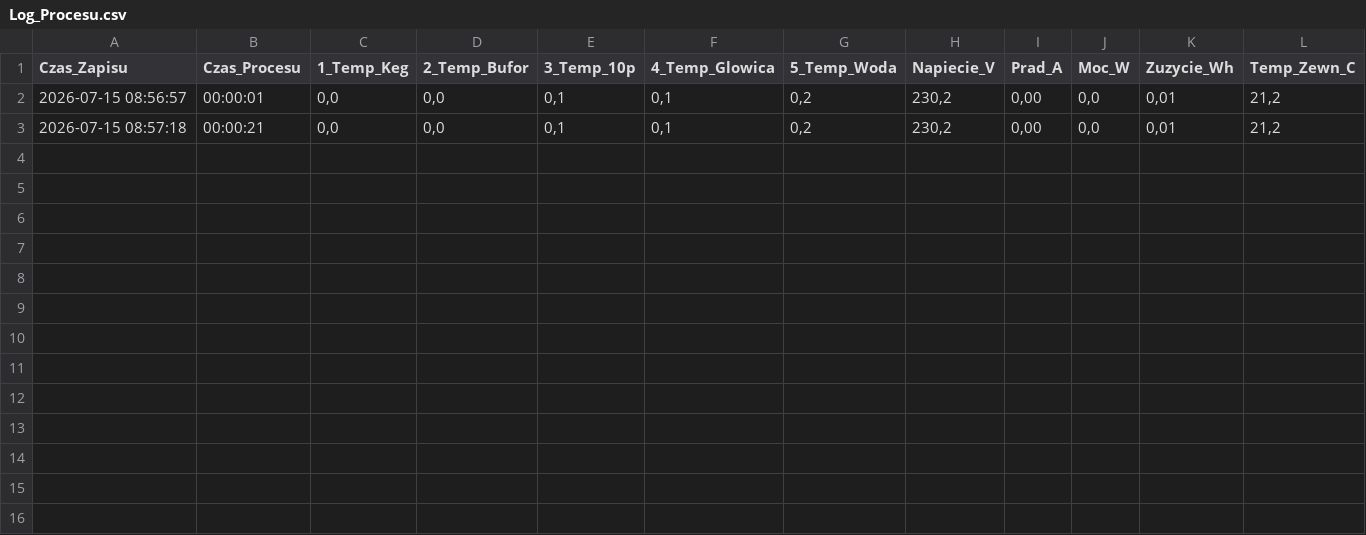
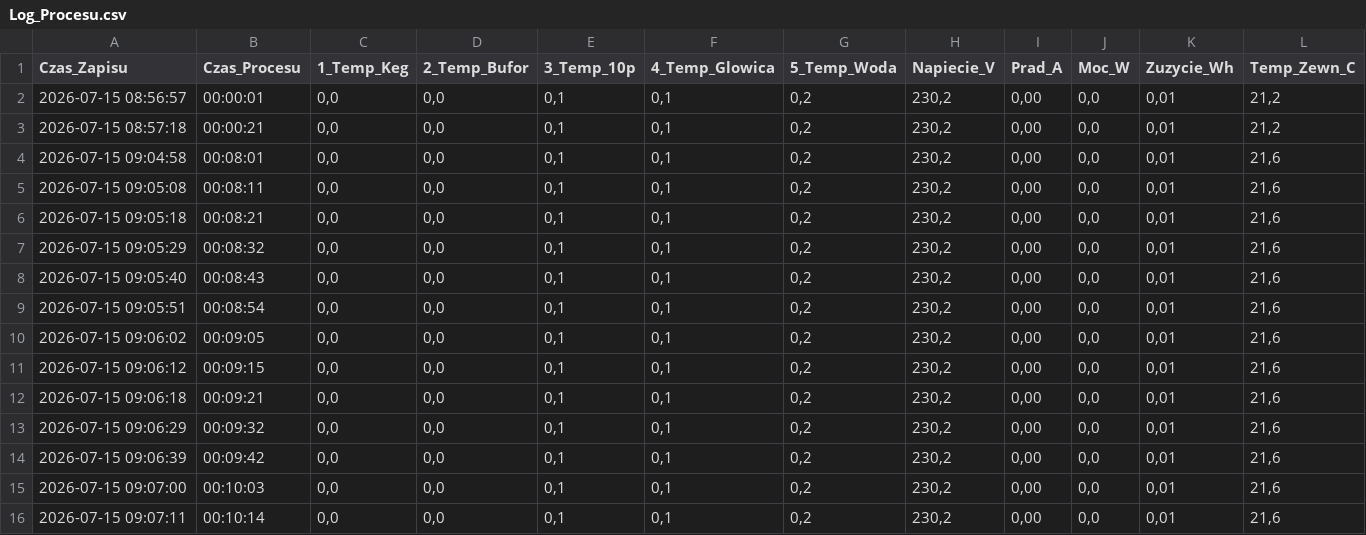
Before and after one commit to szaryw78-stack/TemperatureController, a CSV file: TemperatureController/Log_Procesu.csv, drawn as a sheet; only a part is shown; rows hold the shown columns only; the diff names each change by its address in the sheet, - before the commit and + after, or states it on an @@ line.

```diff
--- a/TemperatureController/Log_Procesu.csv
+++ b/TemperatureController/Log_Procesu.csv
+row 4: 2026-07-15 09:04:58 | 00:08:01 | 0,0 | 0,0 | 0,1 | 0,1 | 0,2 | 230,2 | 0,00 | 0,0 | 0,01 | 21,6
+row 5: 2026-07-15 09:05:08 | 00:08:11 | 0,0 | 0,0 | 0,1 | 0,1 | 0,2 | 230,2 | 0,00 | 0,0 | 0,01 | 21,6
+row 6: 2026-07-15 09:05:18 | 00:08:21 | 0,0 | 0,0 | 0,1 | 0,1 | 0,2 | 230,2 | 0,00 | 0,0 | 0,01 | 21,6
+row 7: 2026-07-15 09:05:29 | 00:08:32 | 0,0 | 0,0 | 0,1 | 0,1 | 0,2 | 230,2 | 0,00 | 0,0 | 0,01 | 21,6
+row 8: 2026-07-15 09:05:40 | 00:08:43 | 0,0 | 0,0 | 0,1 | 0,1 | 0,2 | 230,2 | 0,00 | 0,0 | 0,01 | 21,6
+row 9: 2026-07-15 09:05:51 | 00:08:54 | 0,0 | 0,0 | 0,1 | 0,1 | 0,2 | 230,2 | 0,00 | 0,0 | 0,01 | 21,6
+row 10: 2026-07-15 09:06:02 | 00:09:05 | 0,0 | 0,0 | 0,1 | 0,1 | 0,2 | 230,2 | 0,00 | 0,0 | 0,01 | 21,6
+row 11: 2026-07-15 09:06:12 | 00:09:15 | 0,0 | 0,0 | 0,1 | 0,1 | 0,2 | 230,2 | 0,00 | 0,0 | 0,01 | 21,6
+row 12: 2026-07-15 09:06:18 | 00:09:21 | 0,0 | 0,0 | 0,1 | 0,1 | 0,2 | 230,2 | 0,00 | 0,0 | 0,01 | 21,6
+row 13: 2026-07-15 09:06:29 | 00:09:32 | 0,0 | 0,0 | 0,1 | 0,1 | 0,2 | 230,2 | 0,00 | 0,0 | 0,01 | 21,6
+row 14: 2026-07-15 09:06:39 | 00:09:42 | 0,0 | 0,0 | 0,1 | 0,1 | 0,2 | 230,2 | 0,00 | 0,0 | 0,01 | 21,6
+row 15: 2026-07-15 09:07:00 | 00:10:03 | 0,0 | 0,0 | 0,1 | 0,1 | 0,2 | 230,2 | 0,00 | 0,0 | 0,01 | 21,6
+row 16: 2026-07-15 09:07:11 | 00:10:14 | 0,0 | 0,0 | 0,1 | 0,1 | 0,2 | 230,2 | 0,00 | 0,0 | 0,01 | 21,6
```
Also changed, not shown: 4 other files.
